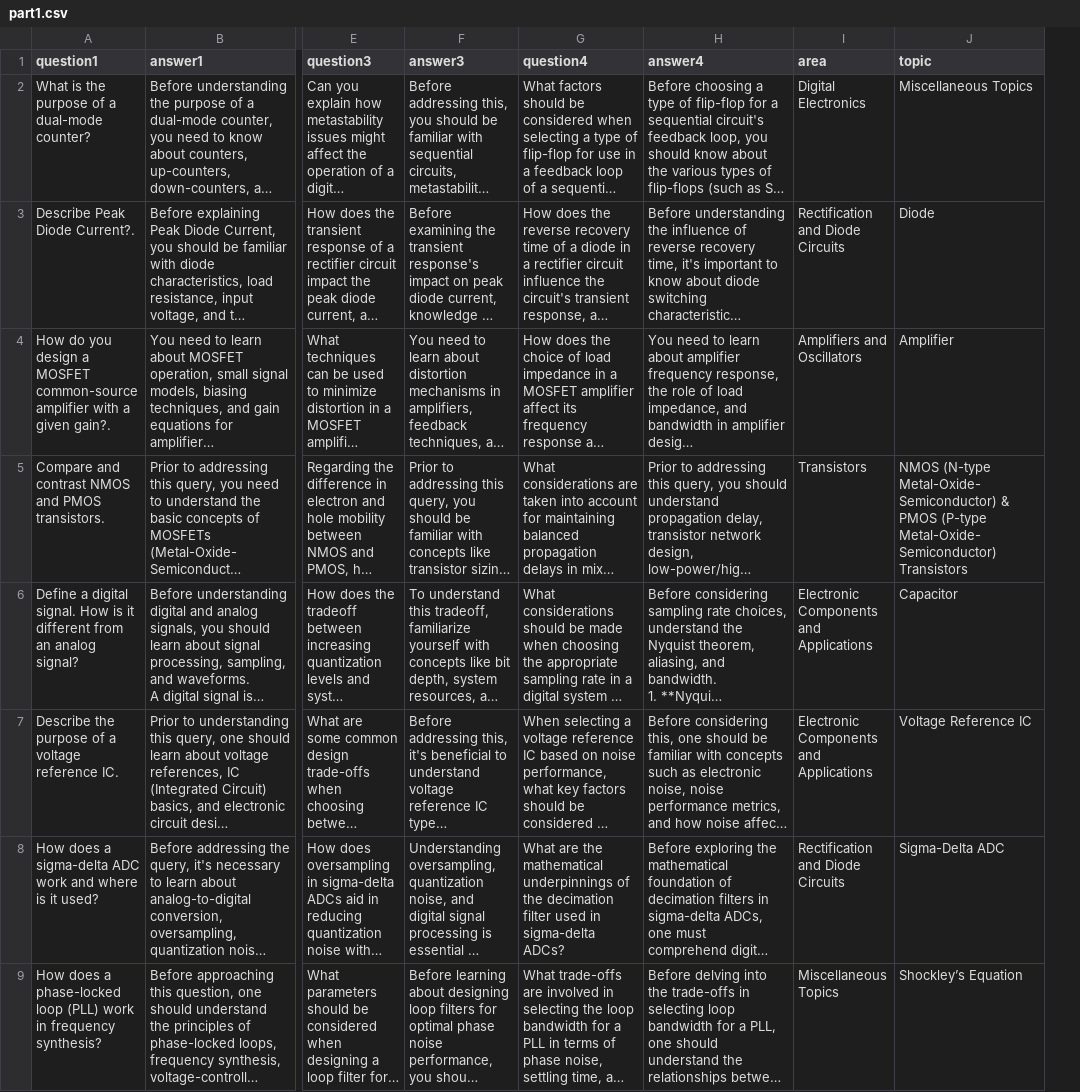
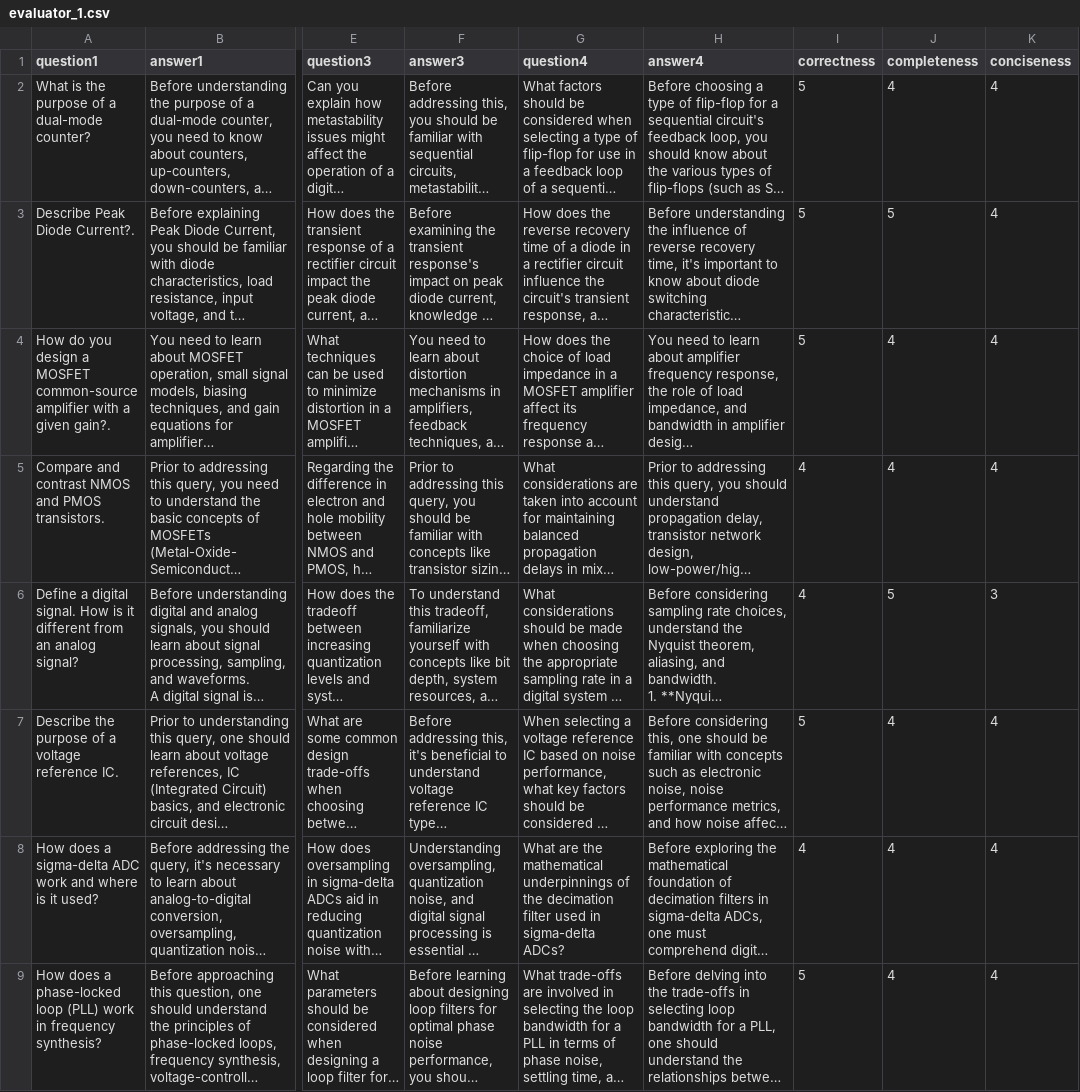
Before and after one commit to hyadess/EduAgent, a CSV file: 7_evaluation/human/dataset_evaluation/evaluations/evaluator_1.csv (was 7_evaluation/human/dataset_evaluation/resources/part1.csv), drawn as a sheet; only a part is shown, gaps mark what is left out; long unchanged cells end in …; removed rows and columns are numbered as before the commit, all else as after; the diff names each change by its address in the sheet, - before the commit and + after, or states it on an @@ line.

```diff
--- a/7_evaluation/human/dataset_evaluation/resources/part1.csv
+++ b/7_evaluation/human/dataset_evaluation/evaluations/evaluator_1.csv
-column I (area), rows 2-9: Digital Electronics | Rectification and Diode Circuits | Amplifiers and Oscillators | Transistors | Electronic Components and Applications | Electronic Components and Applications | Rectification and Diode Circuits | Miscellaneous Topics
-column J (topic), rows 2-9: Miscellaneous Topics | Diode | Amplifier | NMOS (N-type Metal-Oxide-Semiconductor) & PMOS (P-type Metal-Oxide-Semiconductor) Transistors | Capacitor | Voltage Reference IC | Sigma-Delta ADC | Shockley’s Equation
+column I (correctness), rows 2-9: 5 | 5 | 5 | 4 | 4 | 5 | 4 | 5
+column J (completeness), rows 2-9: 4 | 5 | 4 | 4 | 5 | 4 | 4 | 4
+column K (conciseness), rows 2-9: 4 | 4 | 4 | 4 | 3 | 4 | 4 | 4
```
Also changed, not shown: 7_evaluation/human/dataset_evaluation/evaluations/evaluator_3.csv, 7_evaluation/human/dataset_evaluation/evaluations/evaluator_5.csv, 14 other files.
